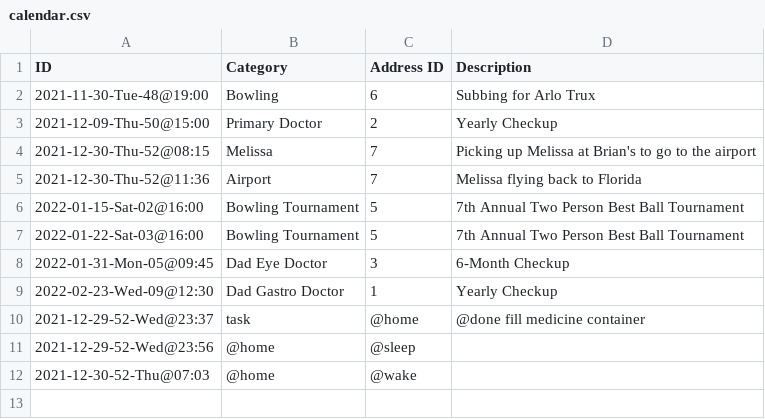
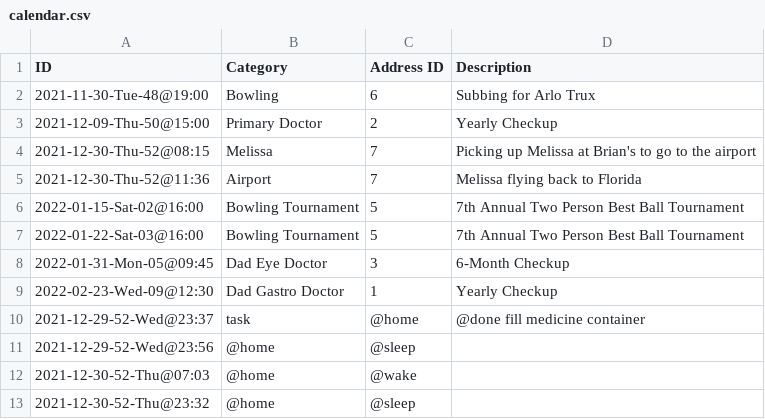
Before and after one commit to linux478/notebook, a CSV file: csv/calendar.csv, drawn as a sheet; the diff names each change by its address in the sheet, - before the commit and + after, or states it on an @@ line.

Commit message:
LOG: @home, @sleep

```diff
--- a/csv/calendar.csv
+++ b/csv/calendar.csv
+row 13: 2021-12-30-52-Thu@23:32 | @home | @sleep
```
